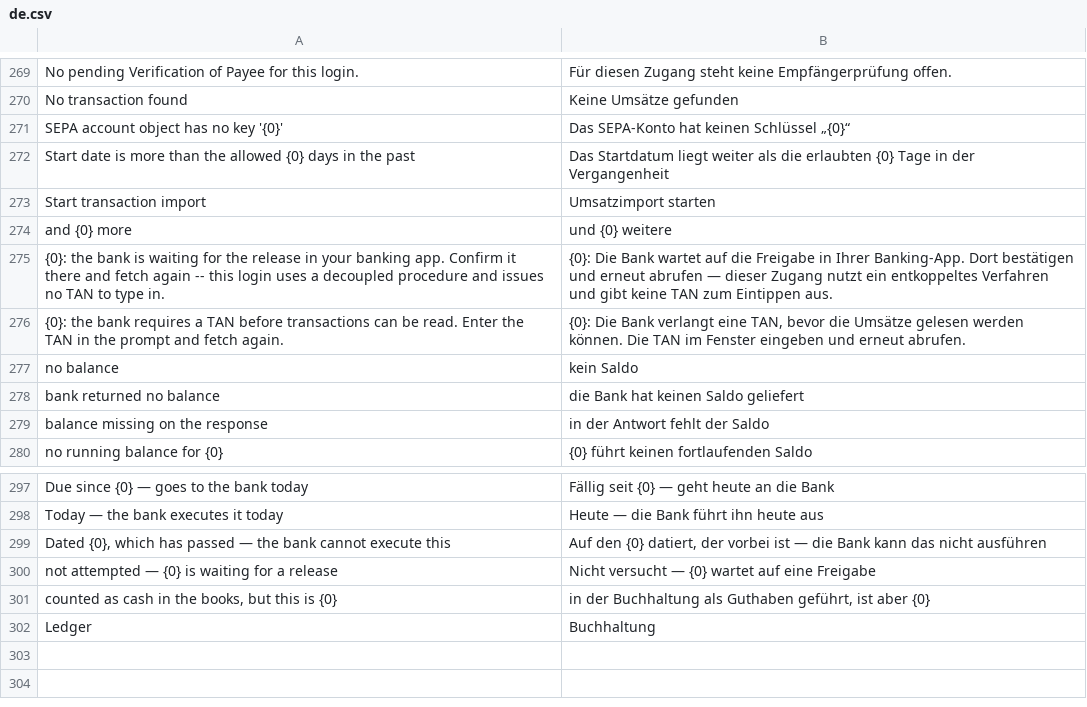
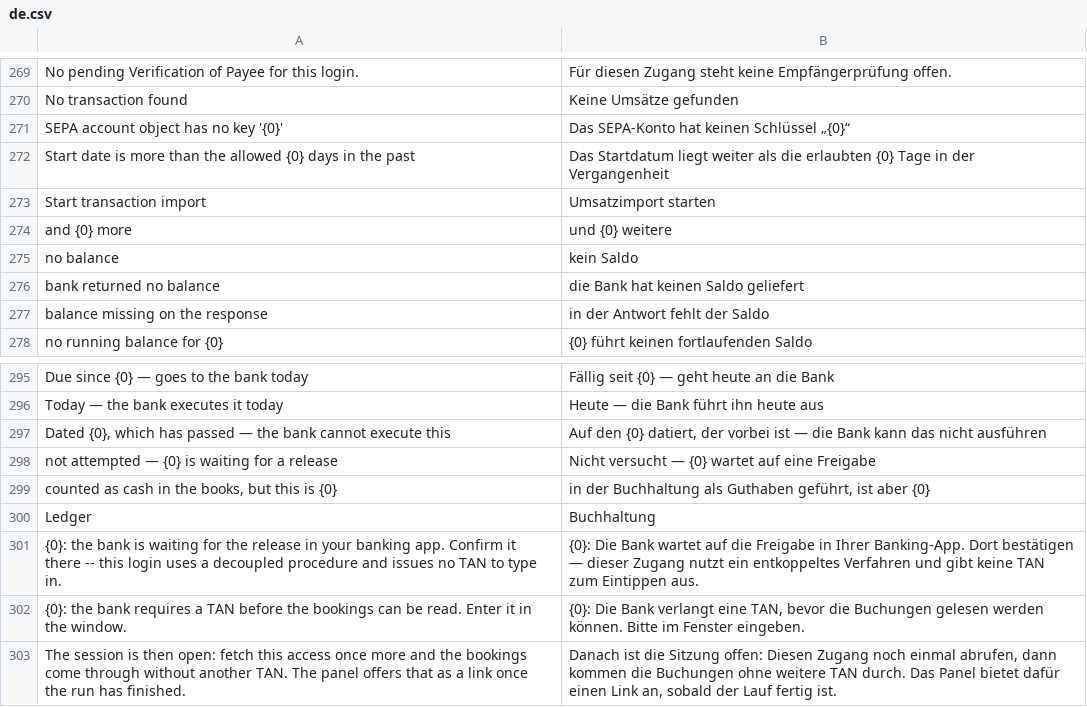
Before and after one commit to AlexanderF123/kefiya, a CSV file: kefiya/translations/de.csv, drawn as a sheet; only a part is shown, gaps mark what is left out.

```diff
--- a/kefiya/translations/de.csv
+++ b/kefiya/translations/de.csv
@@ -282,4 +282,2 @@ Start transaction import,Umsatzimport starten
 and {0} more,und {0} weitere
-{0}: the bank is waiting for the release in your banking app. Confirm it there and fetch again -- this login uses a decoupled procedure and issues no TAN to type in.,{0}: Die Bank wartet auf die Freigabe in Ihrer Banking-App. Dort bestätigen und erneut abrufen — dieser Zugang nutzt ein entkoppeltes Verfahren und gibt keine TAN zum Eintippen aus.
-{0}: the bank requires a TAN before transactions can be read. Enter the TAN in the prompt and fetch again.,"{0}: Die Bank verlangt eine TAN, bevor die Umsätze gelesen werden können. Die TAN im Fenster eingeben und erneut abrufen."
 no balance,kein Saldo
@@ -310 +308,4 @@ not attempted — {0} is waiting for a release,"Nicht versucht — {0} wartet au
 Ledger,Buchhaltung
+{0}: the bank is waiting for the release in your banking app. Confirm it there -- this login uses a decoupled procedure and issues no TAN to type in.,{0}: Die Bank wartet auf die Freigabe in Ihrer Banking-App. Dort bestätigen — dieser Zugang nutzt ein entkoppeltes Verfahren und gibt keine TAN zum Eintippen aus.
+{0}: the bank requires a TAN before the bookings can be read. Enter it in the window.,"{0}: Die Bank verlangt eine TAN, bevor die Buchungen gelesen werden können. Bitte im Fenster eingeben."
+The session is then open: fetch this access once more and the bookings come through without another TAN. The panel offers that as a link once the run has finished.,"Danach ist die Sitzung offen: Diesen Zugang noch einmal abrufen, dann kommen die Buchungen ohne weitere TAN durch. Das Panel bietet dafür einen Link an, sobald der Lauf fertig ist."
```
Also changed, not shown: 4 other files.
